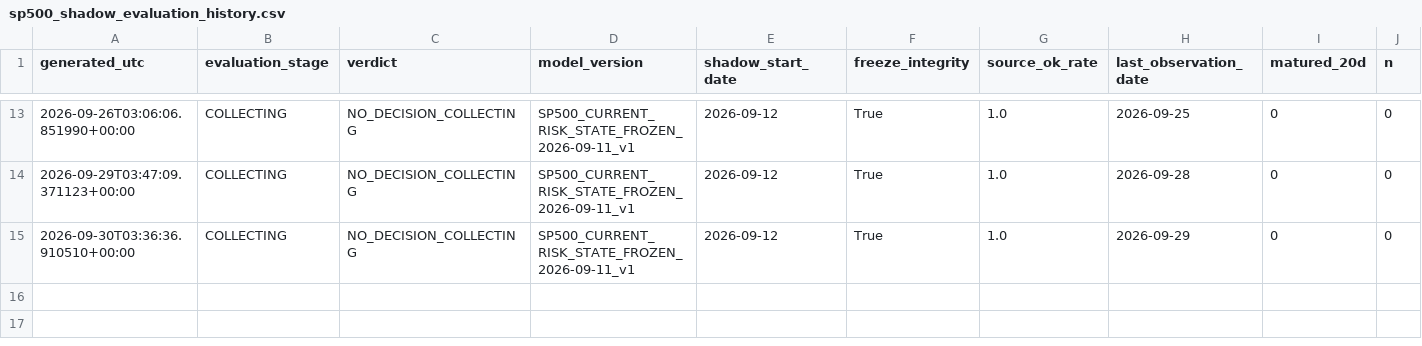
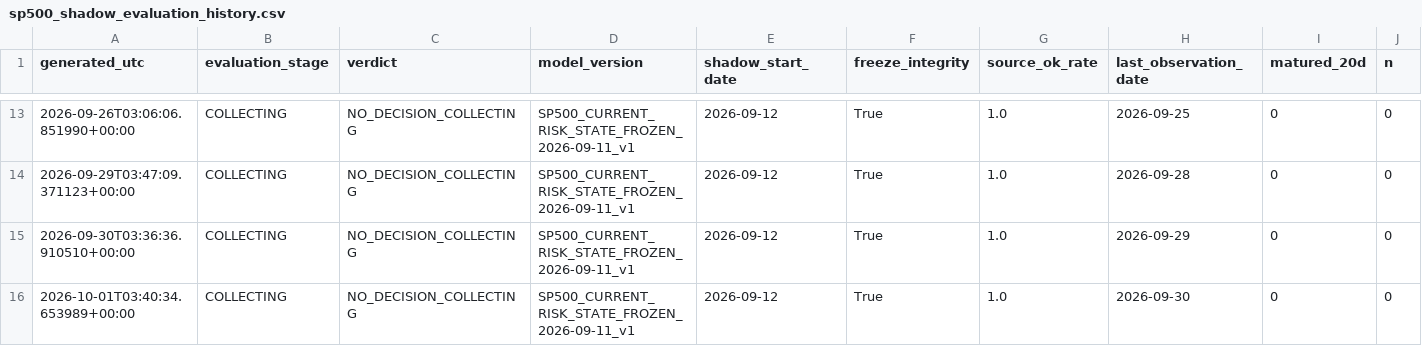
Before and after one commit to bolzp85-gif/regime_backtest, a CSV file: shadow_logs/sp500_shadow_evaluation_history.csv, drawn as a sheet; only a part is shown, gaps mark what is left out; rows hold the shown columns only; the diff names each change by its address in the sheet, - before the commit and + after, or states it on an @@ line.

```diff
--- a/shadow_logs/sp500_shadow_evaluation_history.csv
+++ b/shadow_logs/sp500_shadow_evaluation_history.csv
+row 16: 2026-10-01T03:40:34.653989+00:00 | COLLECTING | NO_DECISION_COLLECTING | SP500_CURRENT_RISK_STATE_FROZEN_2026-09-11_v1 | 2026-09-12 | True | 1.0 | 2026-09-30 | 0 | 0
```
Also changed, not shown: shadow_logs/sp500_shadow_evaluation_summary.csv, shadow_logs/sp500_shadow_log.csv, 2 other files.
